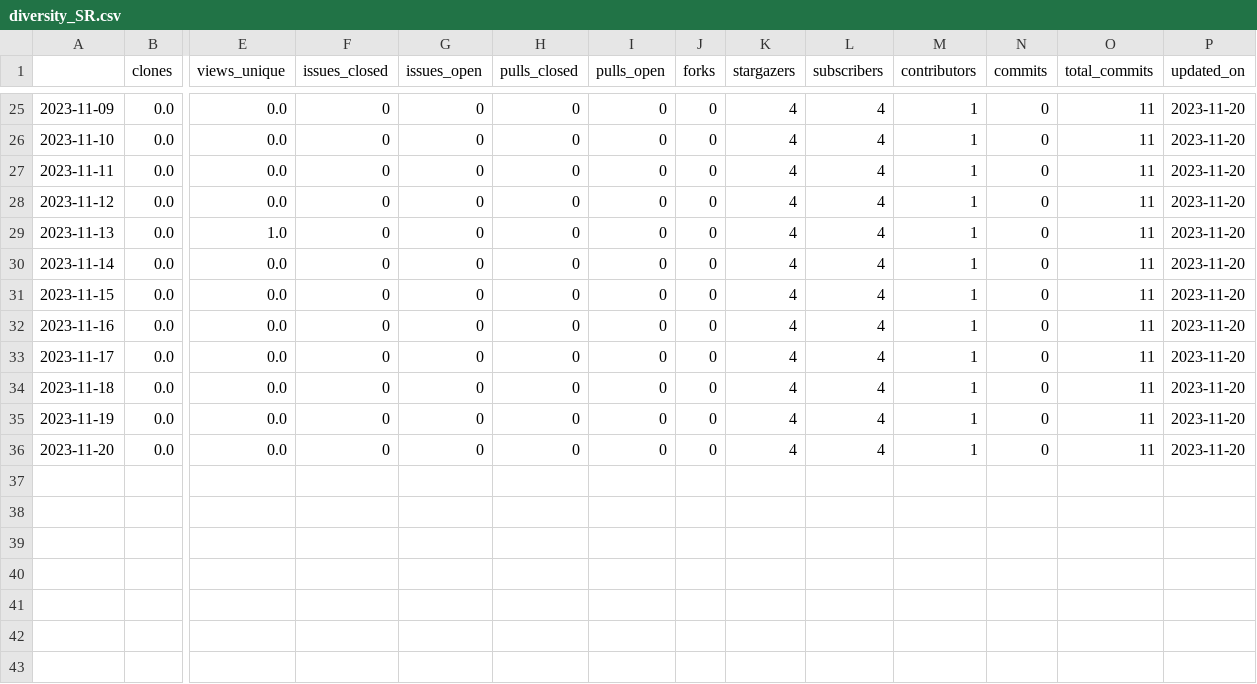
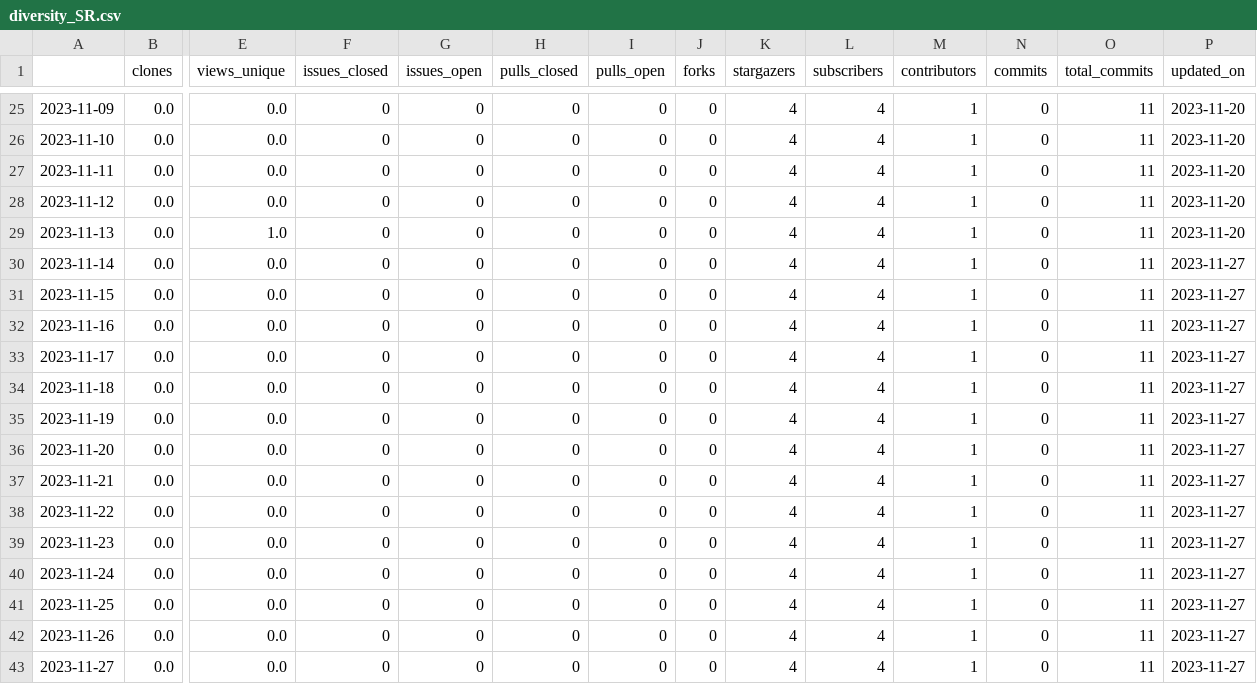
Before and after one commit to malihass/osos, a CSV file: data/diversity_SR.csv, drawn as a sheet; only a part is shown, gaps mark what is left out; rows hold the shown columns only; the diff names each change by its address in the sheet, - before the commit and + after, or states it on an @@ line.

```diff
--- a/data/diversity_SR.csv
+++ b/data/diversity_SR.csv
-P30:P36 (updated_on): 2023-11-20
+P30:P36 (updated_on): 2023-11-27
+row 37: 2023-11-21 | 0.0 | 0.0 | 0 | 0 | 0 | 0 | 0 | 4 | 4 | 1 | 0 | 11 | 2023-11-27
+row 38: 2023-11-22 | 0.0 | 0.0 | 0 | 0 | 0 | 0 | 0 | 4 | 4 | 1 | 0 | 11 | 2023-11-27
+row 39: 2023-11-23 | 0.0 | 0.0 | 0 | 0 | 0 | 0 | 0 | 4 | 4 | 1 | 0 | 11 | 2023-11-27
+row 40: 2023-11-24 | 0.0 | 0.0 | 0 | 0 | 0 | 0 | 0 | 4 | 4 | 1 | 0 | 11 | 2023-11-27
+row 41: 2023-11-25 | 0.0 | 0.0 | 0 | 0 | 0 | 0 | 0 | 4 | 4 | 1 | 0 | 11 | 2023-11-27
+row 42: 2023-11-26 | 0.0 | 0.0 | 0 | 0 | 0 | 0 | 0 | 4 | 4 | 1 | 0 | 11 | 2023-11-27
+row 43: 2023-11-27 | 0.0 | 0.0 | 0 | 0 | 0 | 0 | 0 | 4 | 4 | 1 | 0 | 11 | 2023-11-27
```
Also changed, not shown: data/pelephysics.csv, data/phase-space-sampling.csv, 8 other files.
